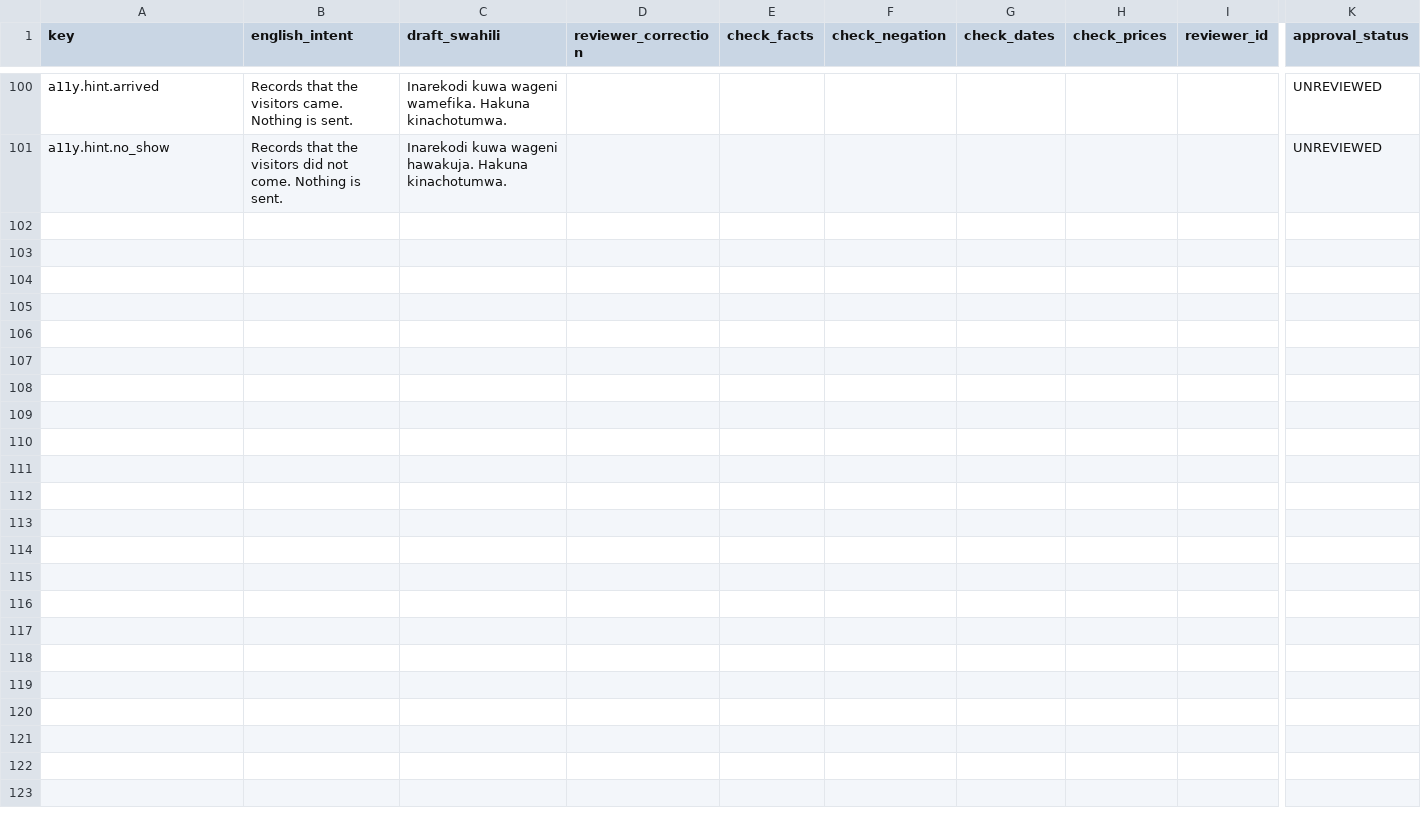
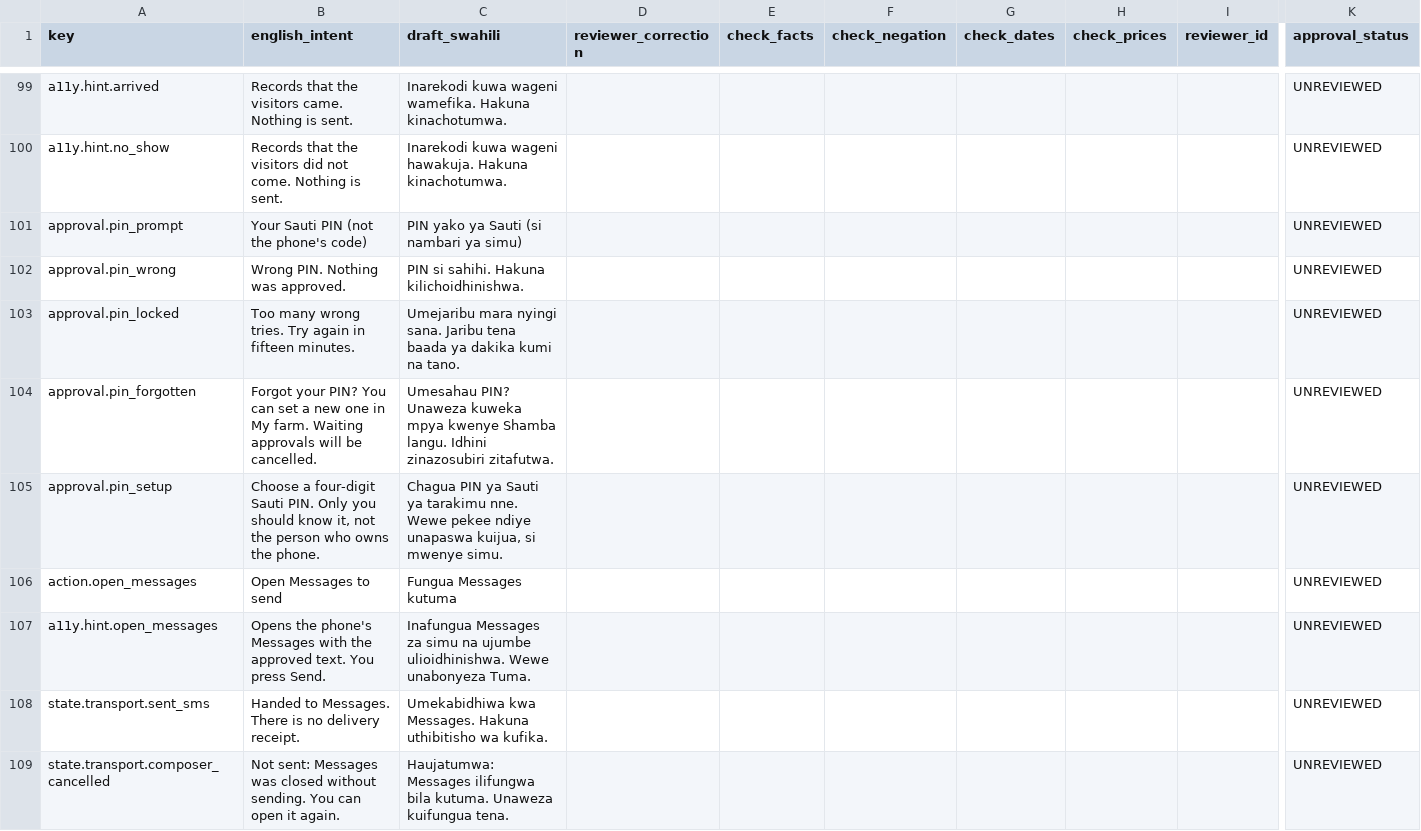
Before and after one commit to mrrCarter/HackNationColibri, a CSV file: packages/experience/review/swahili-review-sheet.csv, drawn as a sheet; only a part is shown, gaps mark what is left out; rows hold the shown columns only; the diff covers the shown part only; the diff names each change by its address in the sheet, - before the commit and + after, or states it on an @@ line.

Commit message:
Experience r2: Sauti PIN approval, iOS Messages composer, Whisper rules, Chatterbox audio manifest, MT rules (#28)
* Experience r2: Sauti PIN approval, iOS Messages composer, Whisper rules, Chatterbox audio manifest, MT rules

Ported onto main from exp-r2 @ 2cd5807 (packages/experience/** only; exp-r2 carries pre-freeze history).
Content by cosme-claude for Cosme; ownership of packages/experience moved to the Max lane (Carter's split,
handover #47558).

- approval = Sauti PIN (Carter 23:48 UTC), owner confirmation follows Domain's device_unlock proposal
- iOS Messages composer flow, Whisper input rules, Chatterbox audio manifest (99 copy + 34 word clips)
- free-text / machine-translation display rules; farm setup (Shamba) and visits (Ziara) screens
- demo script cross-checked against Nat's submission evidence r0
Validation: node packages/experience/scripts/check.mjs -> OK (115/115 sw UNREVIEWED); eslint clean; secrets 0.

Co-authored-by: Cosme <cosme.de.ranieri@gmail.com>

* Experience: demo script r1 leads with translation + language refusal; MT display gate in screens

- DEMO_SCRIPT r1: translation shot (code-read facts, labelled machine translation, original; numbers-mismatch
  fallback), AI-value slide with measured numbers (Opus-MT chrF 63/57/56 DESKTOP, number guard 0 wrong numbers;
  language refusal Kamba 54% -> ~4%; Qwen theme F1 0.23 and the on-device Swahili misreading from cosme-claude),
  limitations updated (as-typed Kikuyu/Kamba 3-7%, 'booking' -> 'kitabu').
- screens.json: translation_rendering rule: below code-read facts, above the original, only if the number guard
  passes, never used for counts, bookings, prices, dates or actions.
- New copy key free_text.numbers_mismatch (en/sw/source + review sheet, UNREVIEWED).
Validation: check.mjs OK (116/116 sw UNREVIEWED), eslint clean.

---------

Co-authored-by: Cosme <cosme.de.ranieri@gmail.com>

```diff
--- a/packages/experience/review/swahili-review-sheet.csv
+++ b/packages/experience/review/swahili-review-sheet.csv
+row 101: approval.pin_prompt | Your Sauti PIN (not the phone's code) | PIN yako ya Sauti (si nambari ya simu) |  |  |  |  |  |  | UNREVIEWED
+row 102: approval.pin_wrong | Wrong PIN. Nothing was approved. | PIN si sahihi. Hakuna kilichoidhinishwa. |  |  |  |  |  |  | UNREVIEWED
+row 103: approval.pin_locked | Too many wrong tries. Try again in fifteen minutes. | Umejaribu mara nyingi sana. Jaribu tena baada ya dakika kumi na tano. |  |  |  |  |  |  | UNREVIEWED
+row 104: approval.pin_forgotten | Forgot your PIN? You can set a new one in My farm. Waiting approvals will be cancelled. | Umesahau PIN? Unaweza kuweka mpya kwenye Shamba langu. Idhini zinazosubiri zitafutwa. |  |  |  |  |  |  | UNREVIEWED
+row 105: approval.pin_setup | Choose a four-digit Sauti PIN. Only you should know it, not the person who owns the phone. | Chagua PIN ya Sauti ya tarakimu nne. Wewe pekee ndiye unapaswa kuijua, si mwenye simu. |  |  |  |  |  |  | UNREVIEWED
+row 106: action.open_messages | Open Messages to send | Fungua Messages kutuma |  |  |  |  |  |  | UNREVIEWED
+row 107: a11y.hint.open_messages | Opens the phone's Messages with the approved text. You press Send. | Inafungua Messages za simu na ujumbe ulioidhinishwa. Wewe unabonyeza Tuma. |  |  |  |  |  |  | UNREVIEWED
+row 108: state.transport.sent_sms | Handed to Messages. There is no delivery receipt. | Umekabidhiwa kwa Messages. Hakuna uthibitisho wa kufika. |  |  |  |  |  |  | UNREVIEWED
+row 109: state.transport.composer_cancelled | Not sent: Messages was closed without sending. You can open it again. | Haujatumwa: Messages ilifungwa bila kutuma. Unaweza kuifungua tena. |  |  |  |  |  |  | UNREVIEWED
```
Also changed, not shown: 8 added rows, 1 removed row and 6 edited cells elsewhere in this file, 8 other files.
